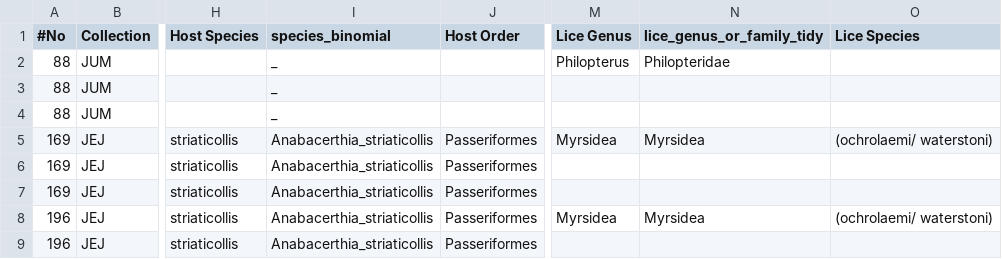
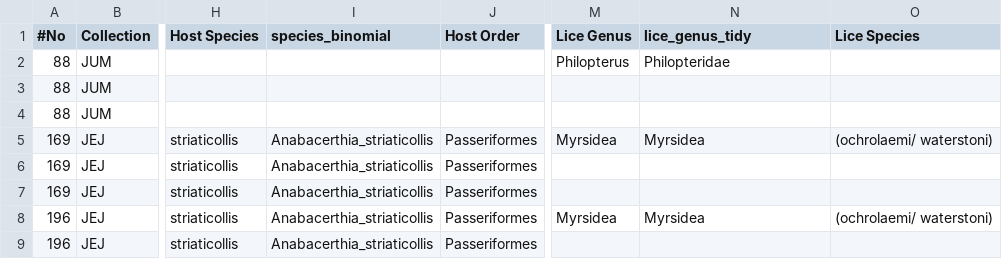
Before and after one commit to jenmunoz/Chapter3_parasites, a CSV file: data/data_raw/7.ectoparasite_raw_lice_diversity.csv, drawn as a sheet; only a part is shown, gaps mark what is left out; the diff names each change by its address in the sheet, - before the commit and + after, or states it on an @@ line.

Commit message:
updated diversity code

```diff
--- a/data/data_raw/7.ectoparasite_raw_lice_diversity.csv
+++ b/data/data_raw/7.ectoparasite_raw_lice_diversity.csv
-N1: lice_genus_or_family_tidy
+N1: lice_genus_tidy
-I2:I4 (species_binomial): _
+I2:I4 (species_binomial): (empty)
```
Also changed, not shown: data/data_manuscript/1.dff_degree_n_strength_network_jetz_manu.csv, 23 other files.
